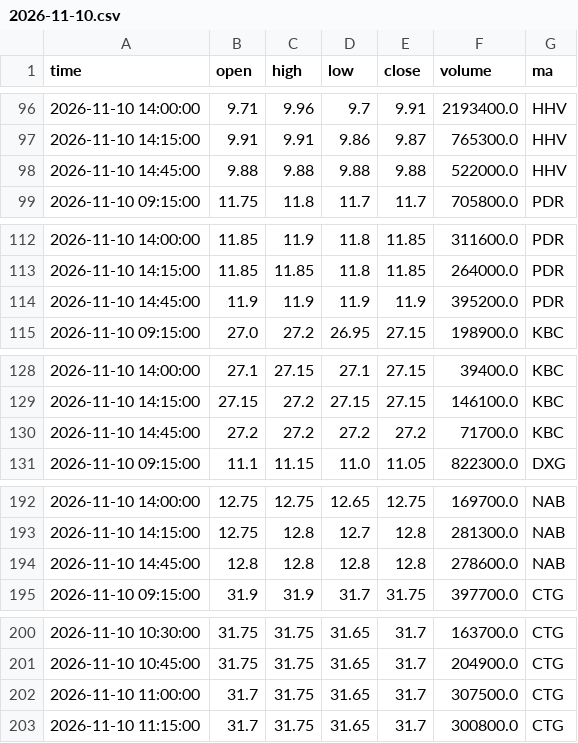
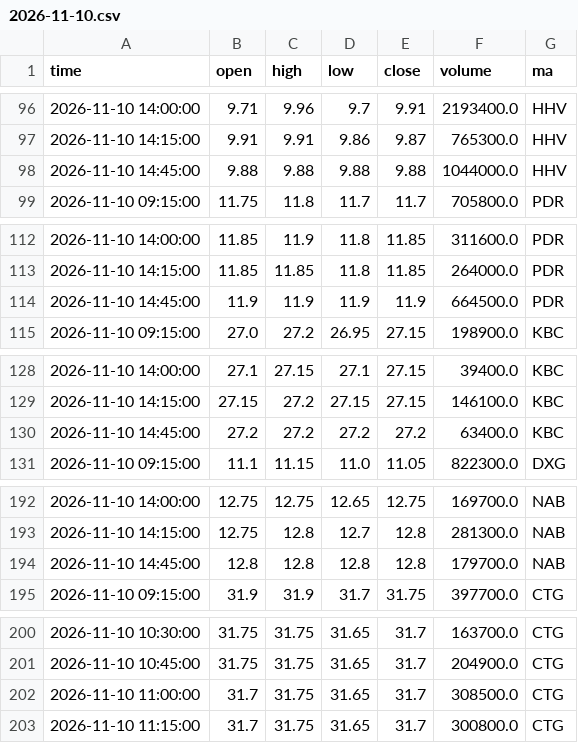
Before and after one commit to mihhle2006-beep/canh-bao-mua, a CSV file: lich_su_nen/2026-11-10.csv, drawn as a sheet; only a part is shown, gaps mark what is left out; the diff covers the shown part only.

```diff
--- a/lich_su_nen/2026-11-10.csv
+++ b/lich_su_nen/2026-11-10.csv
@@ -97,3 +97,3 @@ time,open,high,low,close,volume,ma
 2026-11-10 14:15:00,9.91,9.91,9.86,9.87,765300.0,HHV
-2026-11-10 14:45:00,9.88,9.88,9.88,9.88,522000.0,HHV
+2026-11-10 14:45:00,9.88,9.88,9.88,9.88,1044000.0,HHV
 2026-11-10 09:15:00,11.75,11.8,11.7,11.7,705800.0,PDR
@@ -113,3 +113,3 @@ time,open,high,low,close,volume,ma
 2026-11-10 14:15:00,11.85,11.85,11.8,11.85,264000.0,PDR
-2026-11-10 14:45:00,11.9,11.9,11.9,11.9,395200.0,PDR
+2026-11-10 14:45:00,11.9,11.9,11.9,11.9,664500.0,PDR
 2026-11-10 09:15:00,27.0,27.2,26.95,27.15,198900.0,KBC
@@ -129,3 +129,3 @@ time,open,high,low,close,volume,ma
 2026-11-10 14:15:00,27.15,27.2,27.15,27.15,146100.0,KBC
-2026-11-10 14:45:00,27.2,27.2,27.2,27.2,71700.0,KBC
+2026-11-10 14:45:00,27.2,27.2,27.2,27.2,63400.0,KBC
 2026-11-10 09:15:00,11.1,11.15,11.0,11.05,822300.0,DXG
@@ -193,3 +193,3 @@ time,open,high,low,close,volume,ma
 2026-11-10 14:15:00,12.75,12.8,12.7,12.8,281300.0,NAB
-2026-11-10 14:45:00,12.8,12.8,12.8,12.8,278600.0,NAB
+2026-11-10 14:45:00,12.8,12.8,12.8,12.8,179700.0,NAB
 2026-11-10 09:15:00,31.9,31.9,31.7,31.75,397700.0,CTG
@@ -201,3 +201,3 @@ time,open,high,low,close,volume,ma
 2026-11-10 10:45:00,31.75,31.75,31.65,31.7,204900.0,CTG
-2026-11-10 11:00:00,31.7,31.75,31.65,31.7,307500.0,CTG
+2026-11-10 11:00:00,31.7,31.75,31.65,31.7,308500.0,CTG
 2026-11-10 11:15:00,31.7,31.75,31.65,31.7,300800.0,CTG
```
Also changed, not shown: 13 edited cells elsewhere in this file, lich_su_sao.csv, 1 other file.
